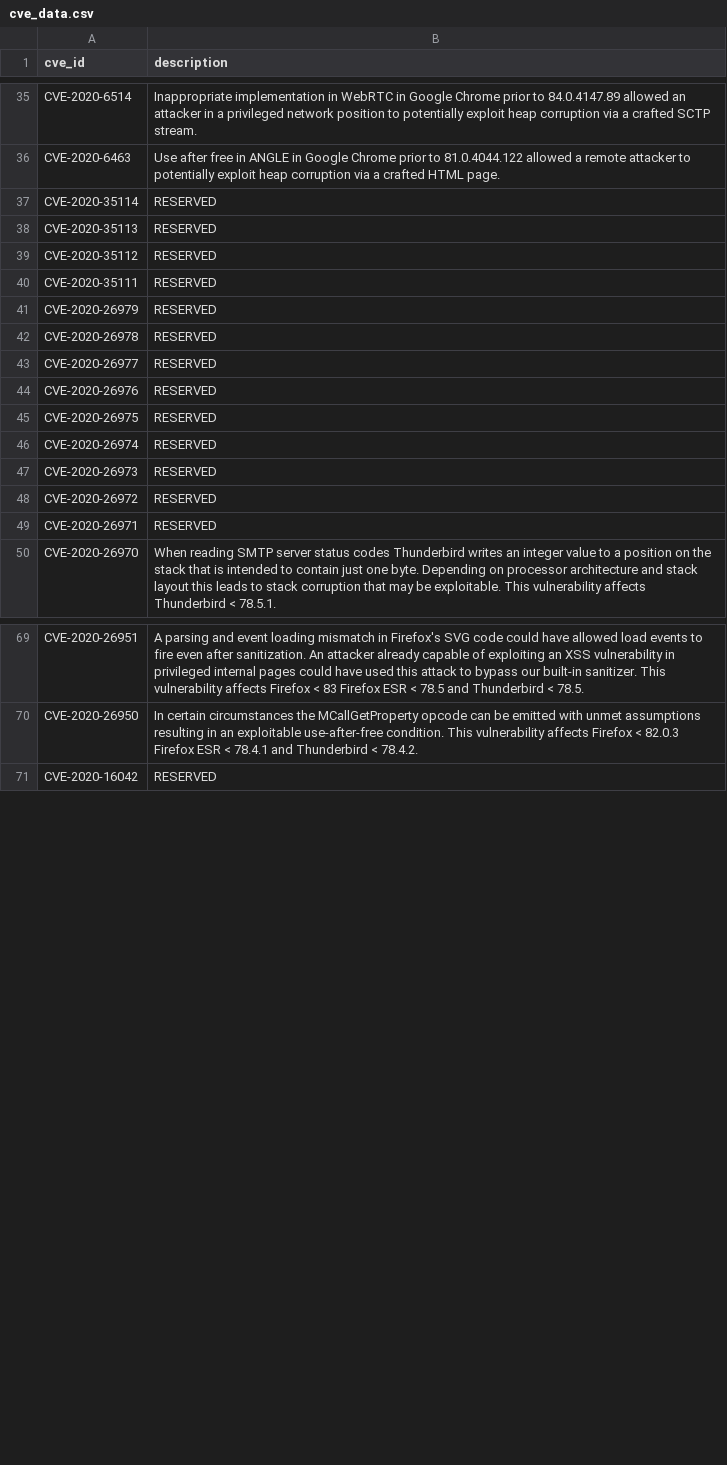
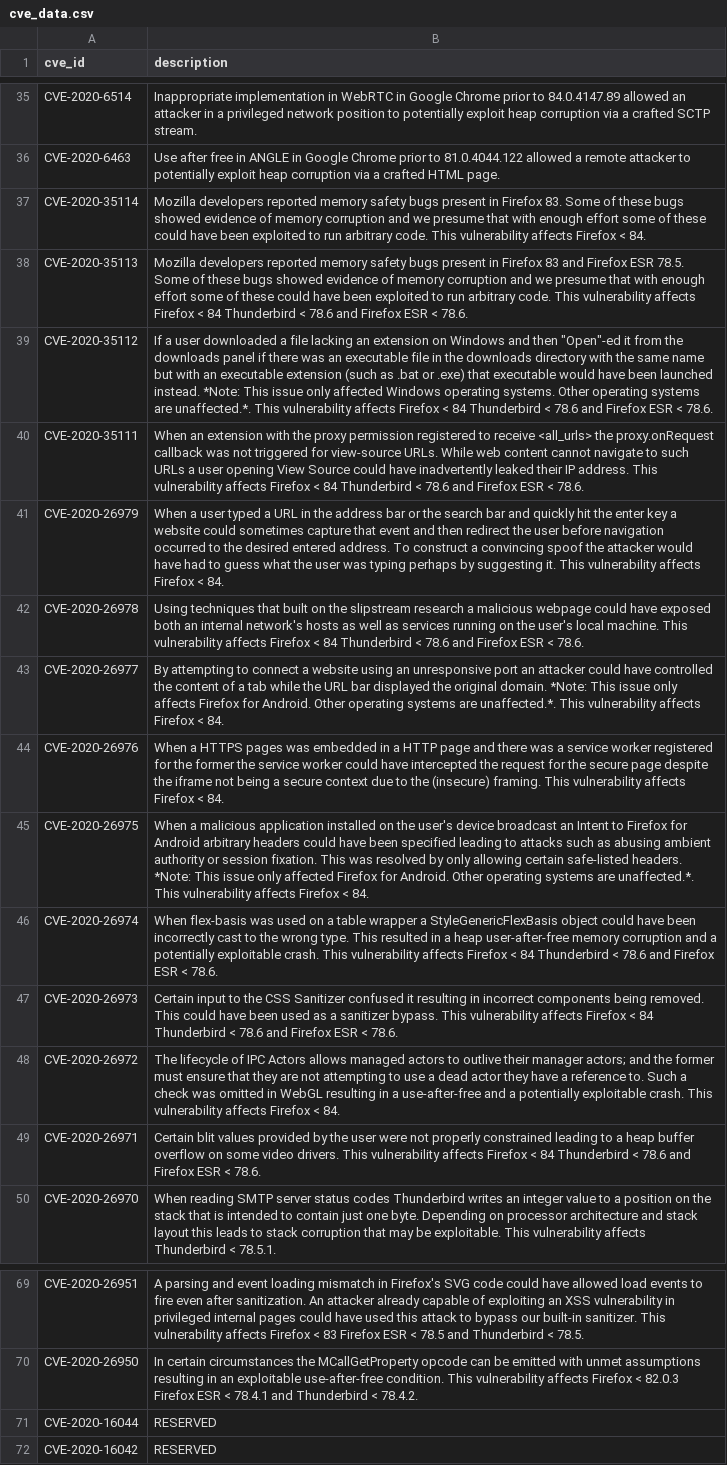
Before and after one commit to krn65/mpvd, a CSV file: cve_data/cve_data.csv, drawn as a sheet; only a part is shown, gaps mark what is left out.

Commit message:
Add data for Firefox 84.0.2 and Firefox ESR 78.6.1
- Update vulnerability data for new security advisory pages for Firefox 84.0.2 and Firefox ESR 78.6.1
- Update CVE ID data
- Update Bug ID data
- Update README.md

```diff
--- a/cve_data/cve_data.csv
+++ b/cve_data/cve_data.csv
@@ -36,15 +36,15 @@ CVE-2020-6514,Inappropriate implementation in WebRTC in Google Chrome prior to 8
 CVE-2020-6463,Use after free in ANGLE in Google Chrome prior to 81.0.4044.122 allowed a remote attacker to potentially exploit heap corruption via a crafted HTML page.
-CVE-2020-35114,RESERVED
-CVE-2020-35113,RESERVED
-CVE-2020-35112,RESERVED
-CVE-2020-35111,RESERVED
-CVE-2020-26979,RESERVED
-CVE-2020-26978,RESERVED
-CVE-2020-26977,RESERVED
-CVE-2020-26976,RESERVED
-CVE-2020-26975,RESERVED
-CVE-2020-26974,RESERVED
-CVE-2020-26973,RESERVED
-CVE-2020-26972,RESERVED
-CVE-2020-26971,RESERVED
+CVE-2020-35114,Mozilla developers reported memory safety bugs present in Firefox 83. Some of these bugs showed evidence of memory corruption and we presume that with enough effort some of these could have been exploited to run arbitrary code. This vulnerability affects Firefox < 84.
+CVE-2020-35113,Mozilla developers reported memory safety bugs present in Firefox 83 and Firefox ESR 78.5. Some of these bugs showed evidence of memory corruption and we presume that with enough effort some of these could have been exploited to run arbitrary code. This vulnerability affects Firefox < 84 Thunderbird < 78.6 and Firefox ESR < 78.6.
+CVE-2020-35112,"If a user downloaded a file lacking an extension on Windows and then ""Open""-ed it from the downloads panel if there was an executable file in the downloads directory with the same name but with an executable extension (such as .bat or .exe) that executable would have been launched instead. *Note: This issue only affected Windows operating systems. Other operating systems are unaffected.*. This vulnerability affects Firefox < 84 Thunderbird < 78.6 and Firefox ESR < 78.6."
+CVE-2020-35111,When an extension with the proxy permission registered to receive <all_urls> the proxy.onRequest callback was not triggered for view-source URLs. While web content cannot navigate to such URLs a user opening View Source could have inadvertently leaked their IP address. This vulnerability affects Firefox < 84 Thunderbird < 78.6 and Firefox ESR < 78.6.
+CVE-2020-26979,When a user typed a URL in the address bar or the search bar and quickly hit the enter key a website could sometimes capture that event and then redirect the user before navigation occurred to the desired entered address. To construct a convincing spoof the attacker would have had to guess what the user was typing perhaps by suggesting it. This vulnerability affects Firefox < 84.
+CVE-2020-26978,Using techniques that built on the slipstream research a malicious webpage could have exposed both an internal network's hosts as well as services running on the user's local machine. This vulnerability affects Firefox < 84 Thunderbird < 78.6 and Firefox ESR < 78.6.
+CVE-2020-26977,By attempting to connect a website using an unresponsive port an attacker could have controlled the content of a tab while the URL bar displayed the original domain. *Note: This issue only affects Firefox for Android. Other operating systems are unaffected.*. This vulnerability affects Firefox < 84.
+CVE-2020-26976,When a HTTPS pages was embedded in a HTTP page and there was a service worker registered for the former the service worker could have intercepted the request for the secure page despite the iframe not being a secure context due to the (insecure) framing. This vulnerability affects Firefox < 84.
+CVE-2020-26975,When a malicious application installed on the user's device broadcast an Intent to Firefox for Android arbitrary headers could have been specified leading to attacks such as abusing ambient authority or session fixation. This was resolved by only allowing certain safe-listed headers. *Note: This issue only affected Firefox for Android. Other operating systems are unaffected.*. This vulnerability affects Firefox < 84.
+CVE-2020-26974,When flex-basis was used on a table wrapper a StyleGenericFlexBasis object could have been incorrectly cast to the wrong type. This resulted in a heap user-after-free memory corruption and a potentially exploitable crash. This vulnerability affects Firefox < 84 Thunderbird < 78.6 and Firefox ESR < 78.6.
+CVE-2020-26973,Certain input to the CSS Sanitizer confused it resulting in incorrect components being removed. This could have been used as a sanitizer bypass. This vulnerability affects Firefox < 84 Thunderbird < 78.6 and Firefox ESR < 78.6.
+CVE-2020-26972,The lifecycle of IPC Actors allows managed actors to outlive their manager actors; and the former must ensure that they are not attempting to use a dead actor they have a reference to. Such a check was omitted in WebGL resulting in a use-after-free and a potentially exploitable crash. This vulnerability affects Firefox < 84.
+CVE-2020-26971,Certain blit values provided by the user were not properly constrained leading to a heap buffer overflow on some video drivers. This vulnerability affects Firefox < 84 Thunderbird < 78.6 and Firefox ESR < 78.6.
 CVE-2020-26970,When reading SMTP server status codes Thunderbird writes an integer value to a position on the stack that is intended to contain just one byte. Depending on processor architecture and stack layout this leads to stack corruption that may be exploitable. This vulnerability affects Thunderbird < 78.5.1.
@@ -70,2 +70,3 @@ CVE-2020-26951,A parsing and event loading mismatch in Firefox's SVG code could
 CVE-2020-26950,In certain circumstances the MCallGetProperty opcode can be emitted with unmet assumptions resulting in an exploitable use-after-free condition. This vulnerability affects Firefox < 82.0.3 Firefox ESR < 78.4.1 and Thunderbird < 78.4.2.
+CVE-2020-16044,RESERVED
 CVE-2020-16042,RESERVED
```
Also changed, not shown: product_data/firefox.csv, product_data/firefoxesr.csv, 5 other files.
